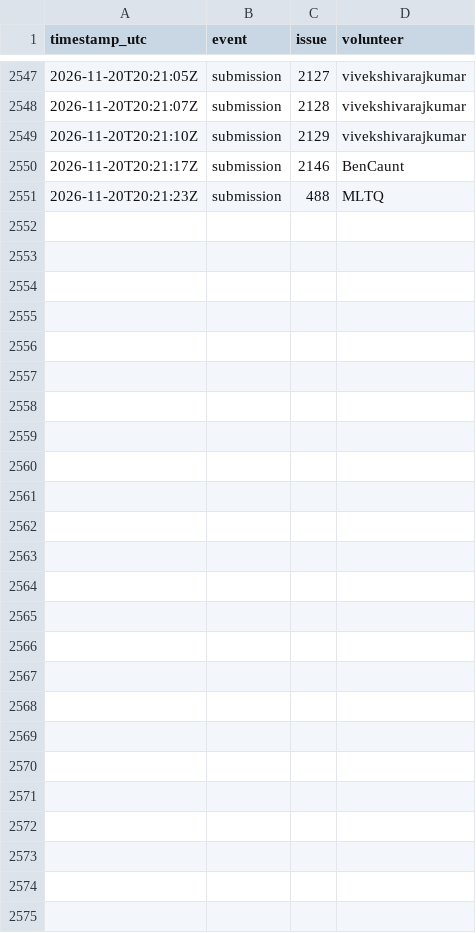
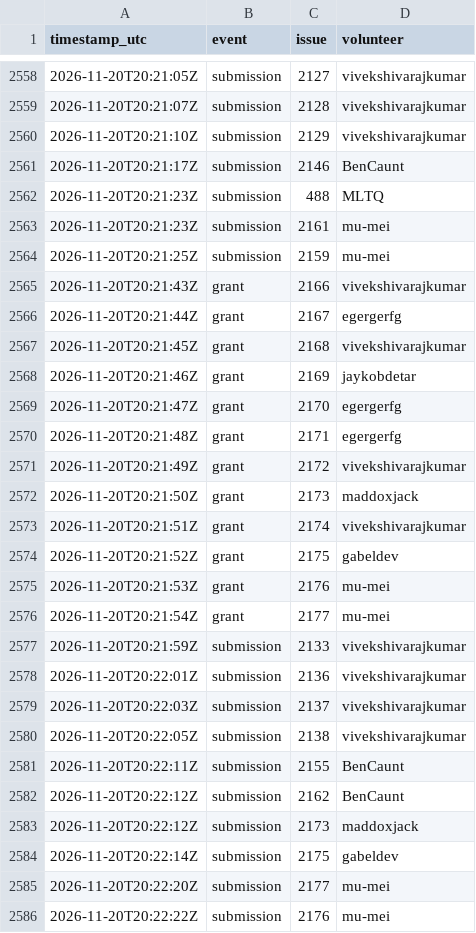
Before and after one commit to 1337isnot1337/alpoge-rh-replay, a TSV file: tracker/activity.tsv, drawn as a sheet; only a part is shown, gaps mark what is left out; the diff covers the shown part only; the diff names each change by its address in the sheet, - before the commit and + after, or states it on an @@ line.

```diff
--- a/tracker/activity.tsv
+++ b/tracker/activity.tsv
+row 2563: 2026-11-20T20:21:23Z | submission | 2161 | mu-mei
+row 2564: 2026-11-20T20:21:25Z | submission | 2159 | mu-mei
+row 2565: 2026-11-20T20:21:43Z | grant | 2166 | vivekshivarajkumar
+row 2566: 2026-11-20T20:21:44Z | grant | 2167 | egergerfg
+row 2567: 2026-11-20T20:21:45Z | grant | 2168 | vivekshivarajkumar
+row 2568: 2026-11-20T20:21:46Z | grant | 2169 | jaykobdetar
+row 2569: 2026-11-20T20:21:47Z | grant | 2170 | egergerfg
+row 2570: 2026-11-20T20:21:48Z | grant | 2171 | egergerfg
+row 2571: 2026-11-20T20:21:49Z | grant | 2172 | vivekshivarajkumar
+row 2572: 2026-11-20T20:21:50Z | grant | 2173 | maddoxjack
+row 2573: 2026-11-20T20:21:51Z | grant | 2174 | vivekshivarajkumar
+row 2574: 2026-11-20T20:21:52Z | grant | 2175 | gabeldev
+row 2575: 2026-11-20T20:21:53Z | grant | 2176 | mu-mei
+row 2576: 2026-11-20T20:21:54Z | grant | 2177 | mu-mei
+row 2577: 2026-11-20T20:21:59Z | submission | 2133 | vivekshivarajkumar
+row 2578: 2026-11-20T20:22:01Z | submission | 2136 | vivekshivarajkumar
+row 2579: 2026-11-20T20:22:03Z | submission | 2137 | vivekshivarajkumar
+row 2580: 2026-11-20T20:22:05Z | submission | 2138 | vivekshivarajkumar
+row 2581: 2026-11-20T20:22:11Z | submission | 2155 | BenCaunt
+row 2582: 2026-11-20T20:22:12Z | submission | 2162 | BenCaunt
+row 2583: 2026-11-20T20:22:12Z | submission | 2173 | maddoxjack
+row 2584: 2026-11-20T20:22:14Z | submission | 2175 | gabeldev
+row 2585: 2026-11-20T20:22:20Z | submission | 2177 | mu-mei
+row 2586: 2026-11-20T20:22:22Z | submission | 2176 | mu-mei
```
Also changed, not shown: 11 added rows elsewhere in this file, 2 other files.
